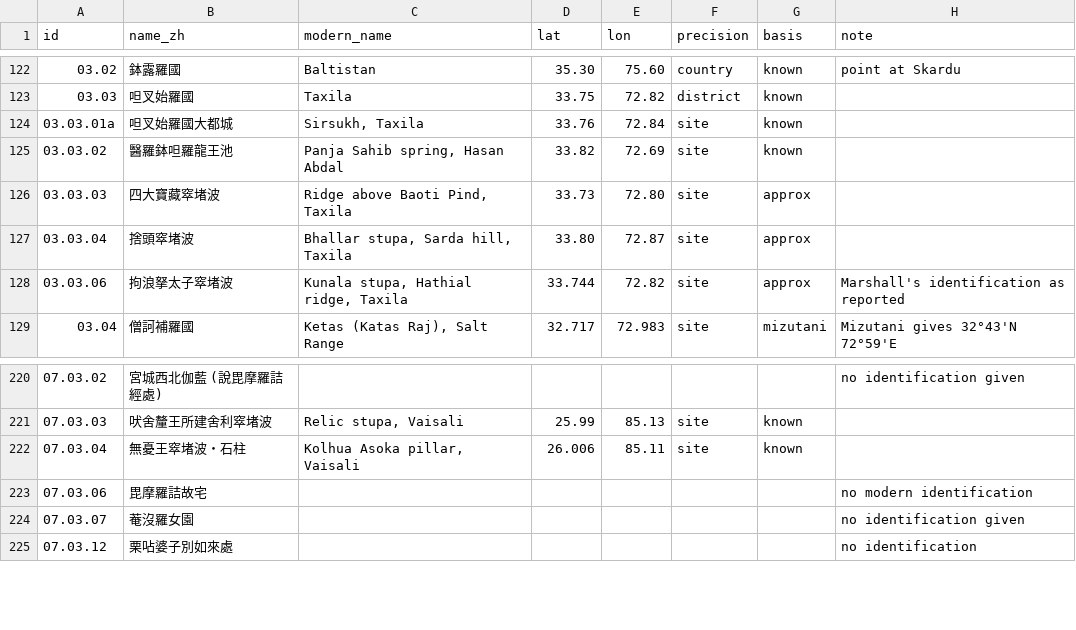
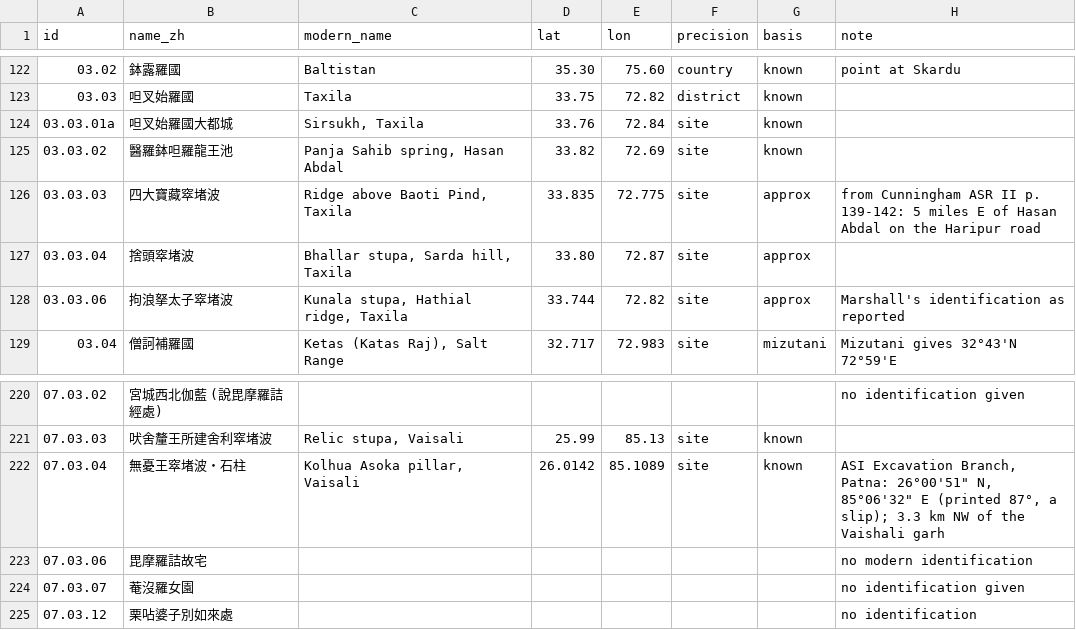
Before and after one commit to kengoharimoto/xuanzang-places, a TSV file: data/coords.tsv, drawn as a sheet; only a part is shown, gaps mark what is left out.

```diff
--- a/data/coords.tsv
+++ b/data/coords.tsv
@@ -125,3 +125,3 @@ id	name_zh	modern_name	lat	lon	precision	basis	note
 03.03.02	醫羅鉢呾羅龍王池	Panja Sahib spring, Hasan Abdal	33.82	72.69	site	known	
-03.03.03	四大寶藏窣堵波	Ridge above Baoti Pind, Taxila	33.73	72.80	site	approx	
+03.03.03	四大寶藏窣堵波	Ridge above Baoti Pind, Taxila	33.835	72.775	site	approx	from Cunningham ASR II p. 139-142: 5 miles E of Hasan Abdal on the Haripur road
 03.03.04	捨頭窣堵波	Bhallar stupa, Sarda hill, Taxila	33.80	72.87	site	approx	
@@ -221,3 +221,3 @@ id	name_zh	modern_name	lat	lon	precision	basis	note
 07.03.03	吠舍釐王所建舍利窣堵波	Relic stupa, Vaisali	25.99	85.13	site	known	
-07.03.04	無憂王窣堵波・石柱	Kolhua Asoka pillar, Vaisali	26.006	85.11	site	known	
+07.03.04	無憂王窣堵波・石柱	Kolhua Asoka pillar, Vaisali	26.0142	85.1089	site	known	ASI Excavation Branch, Patna: 26°00'51" N, 85°06'32" E (printed 87°, a slip); 3.3 km NW of the Vaishali garh
 07.03.06	毘摩羅詰故宅						no modern identification
```
Also changed, not shown: data/coords_added.tsv, data/coords_text.tsv, 10 other files.
